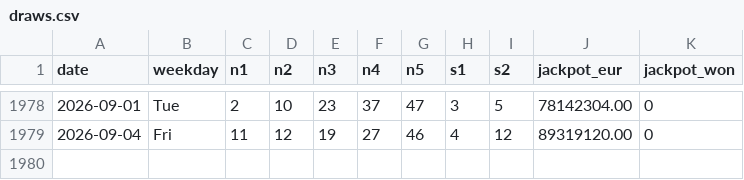
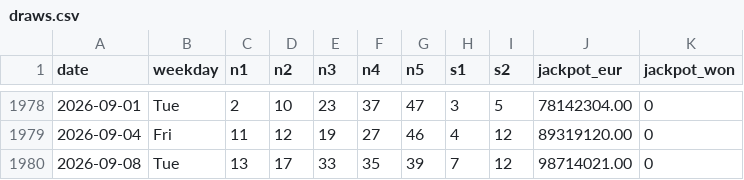
Before and after one commit to rfcinf/innovation, a CSV file: data/draws.csv, drawn as a sheet; only a part is shown, gaps mark what is left out; the diff names each change by its address in the sheet, - before the commit and + after, or states it on an @@ line.

```diff
--- a/data/draws.csv
+++ b/data/draws.csv
+row 1980: 2026-09-08 | Tue | 13 | 17 | 33 | 35 | 39 | 7 | 12 | 98714021.00 | 0
```
Also changed, not shown: data/breakdown.csv.
